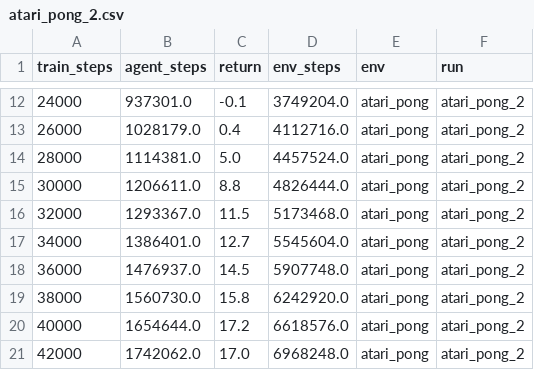
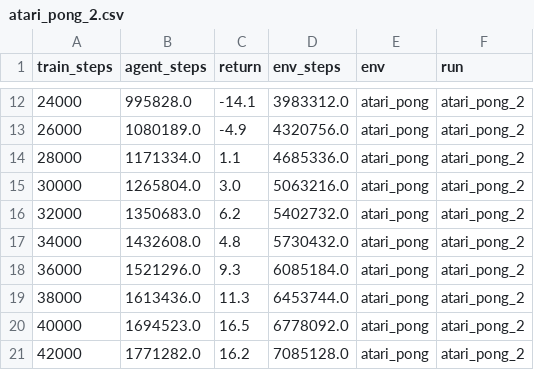
Before and after one commit to jurgisp/pydreamer, a CSV file: results/atari/runs/atari_pong_2.csv, drawn as a sheet; only a part is shown, gaps mark what is left out; the diff covers the shown part only.

```diff
--- a/results/atari/runs/atari_pong_2.csv
+++ b/results/atari/runs/atari_pong_2.csv
@@ -12,10 +12,10 @@ train_steps,agent_steps,return,env_steps,env,run
-24000,937301.0,-0.1,3749204.0,atari_pong,atari_pong_2
-26000,1028179.0,0.4,4112716.0,atari_pong,atari_pong_2
-28000,1114381.0,5.0,4457524.0,atari_pong,atari_pong_2
-30000,1206611.0,8.8,4826444.0,atari_pong,atari_pong_2
-32000,1293367.0,11.5,5173468.0,atari_pong,atari_pong_2
-34000,1386401.0,12.7,5545604.0,atari_pong,atari_pong_2
-36000,1476937.0,14.5,5907748.0,atari_pong,atari_pong_2
-38000,1560730.0,15.8,6242920.0,atari_pong,atari_pong_2
-40000,1654644.0,17.2,6618576.0,atari_pong,atari_pong_2
-42000,1742062.0,17.0,6968248.0,atari_pong,atari_pong_2
+24000,995828.0,-14.1,3983312.0,atari_pong,atari_pong_2
+26000,1080189.0,-4.9,4320756.0,atari_pong,atari_pong_2
+28000,1171334.0,1.1,4685336.0,atari_pong,atari_pong_2
+30000,1265804.0,3.0,5063216.0,atari_pong,atari_pong_2
+32000,1350683.0,6.2,5402732.0,atari_pong,atari_pong_2
+34000,1432608.0,4.8,5730432.0,atari_pong,atari_pong_2
+36000,1521296.0,9.3,6085184.0,atari_pong,atari_pong_2
+38000,1613436.0,11.3,6453744.0,atari_pong,atari_pong_2
+40000,1694523.0,16.5,6778092.0,atari_pong,atari_pong_2
+42000,1771282.0,16.2,7085128.0,atari_pong,atari_pong_2
```
Also changed, not shown: 92 edited cells elsewhere in this file, results/atari/runs/atari_pong_0.csv, 19 other files.
